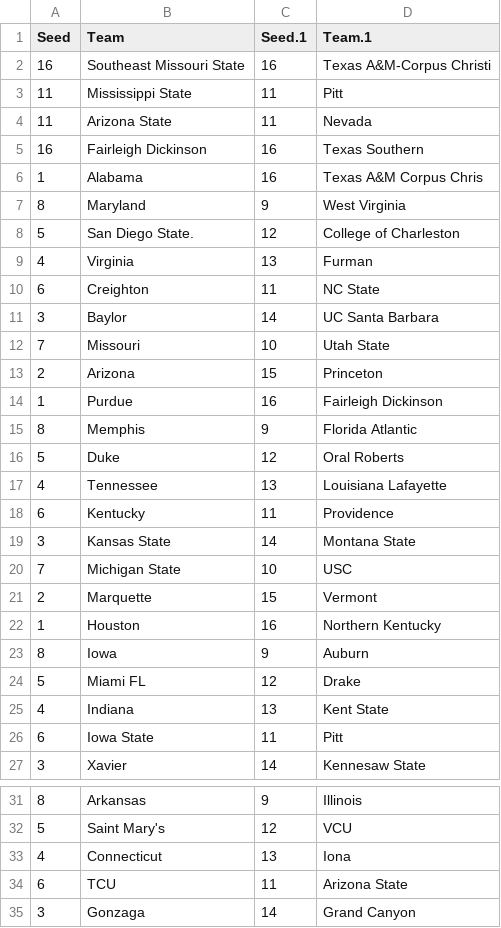
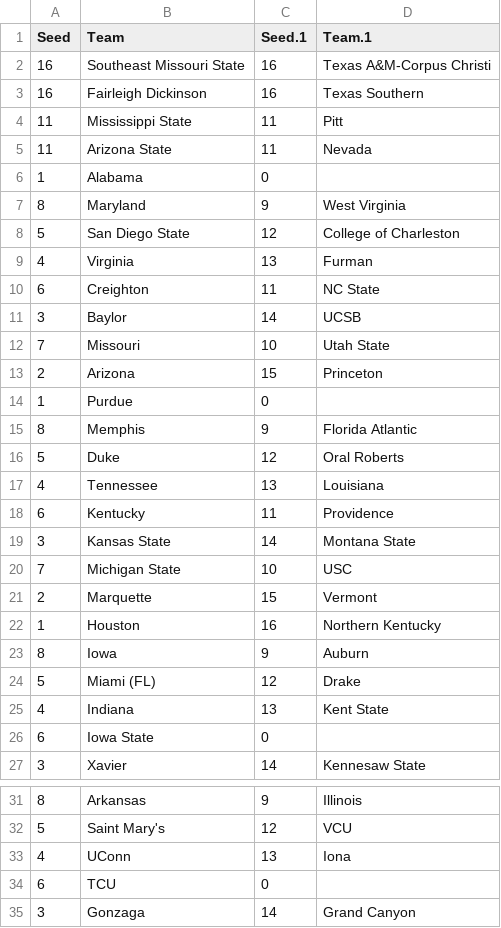
Before and after one commit to matthew-agard/March-Madness-Predictions, a CSV file: 2024-beta/2023_march_madness_curr_start_bracket.csv, drawn as a sheet; only a part is shown, gaps mark what is left out.

Commit message:
Complete 2023 'pre-tourney' data integrity

```diff
--- a/2024-beta/2023_march_madness_curr_start_bracket.csv
+++ b/2024-beta/2023_march_madness_curr_start_bracket.csv
@@ -2,17 +2,17 @@ Seed,Team,Seed.1,Team.1
 16,Southeast Missouri State,16,Texas A&M-Corpus Christi
+16,Fairleigh Dickinson,16,Texas Southern
 11,Mississippi State,11,Pitt
 11,Arizona State,11,Nevada
-16,Fairleigh Dickinson,16,Texas Southern
-1,Alabama,16,Texas A&M Corpus Chris
+1,Alabama,0,
 8,Maryland,9,West Virginia
-5,San Diego State.,12,College of Charleston
+5,San Diego State,12,College of Charleston
 4,Virginia,13,Furman
 6,Creighton,11,NC State
-3,Baylor,14,UC Santa Barbara
+3,Baylor,14,UCSB
 7,Missouri,10,Utah State
 2,Arizona,15,Princeton
-1,Purdue,16,Fairleigh Dickinson
+1,Purdue,0,
 8,Memphis,9,Florida Atlantic
 5,Duke,12,Oral Roberts
-4,Tennessee,13,Louisiana Lafayette
+4,Tennessee,13,Louisiana
 6,Kentucky,11,Providence
@@ -23,5 +23,5 @@ Seed,Team,Seed.1,Team.1
 8,Iowa,9,Auburn
-5,Miami FL,12,Drake
+5,Miami (FL),12,Drake
 4,Indiana,13,Kent State
-6,Iowa State,11,Pitt
+6,Iowa State,0,
 3,Xavier,14,Kennesaw State
@@ -32,4 +32,4 @@ Seed,Team,Seed.1,Team.1
 5,Saint Mary's,12,VCU
-4,Connecticut,13,Iona
-6,TCU,11,Arizona State
+4,UConn,13,Iona
+6,TCU,0,
 3,Gonzaga,14,Grand Canyon
```
Also changed, not shown: 2 other files.
